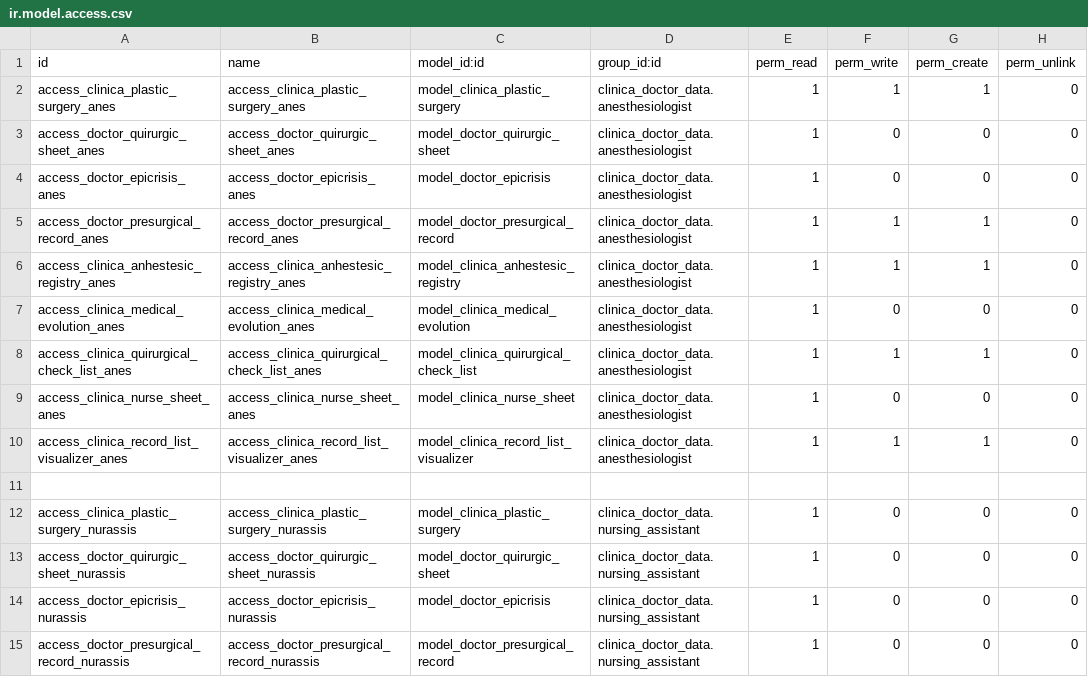
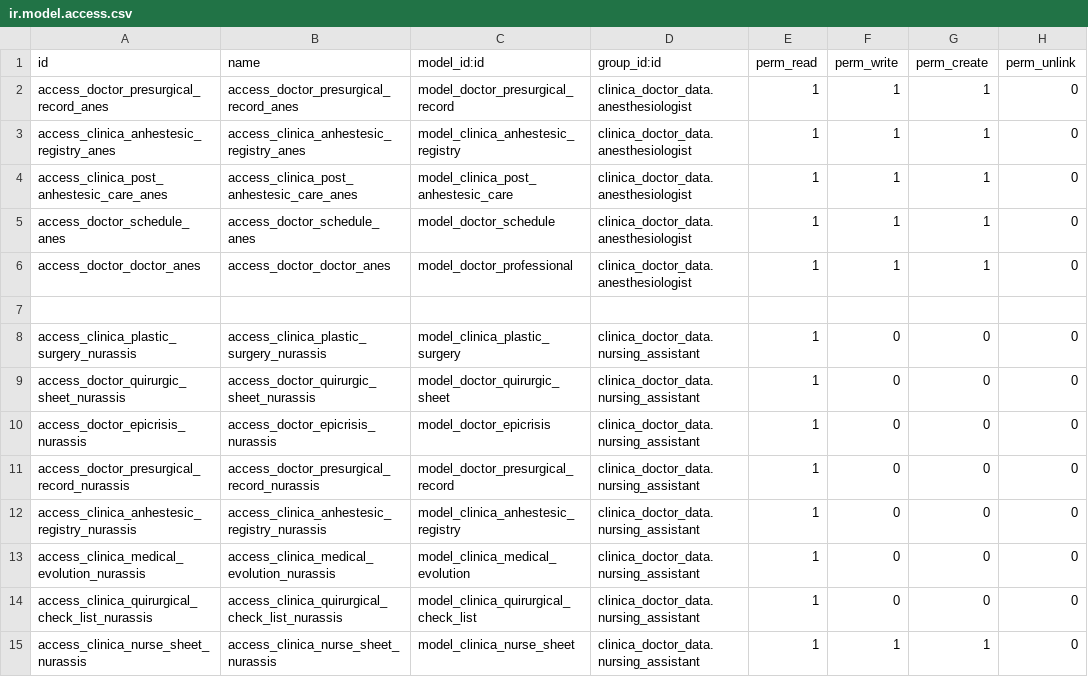
Before and after one commit to proyecto-evoluzion/Evolution, a CSV file: security/ir.model.access.csv, drawn as a sheet; only a part is shown; the shorter side is filled out with more unchanged rows.

```diff
--- a/security/ir.model.access.csv
+++ b/security/ir.model.access.csv
@@ -1,11 +1,7 @@
 id,name,model_id:id,group_id:id,perm_read,perm_write,perm_create,perm_unlink
-access_clinica_plastic_surgery_anes,access_clinica_plastic_surgery_anes,model_clinica_plastic_surgery,clinica_doctor_data.anesthesiologist,1,1,1,0
-access_doctor_quirurgic_sheet_anes,access_doctor_quirurgic_sheet_anes,model_doctor_quirurgic_sheet,clinica_doctor_data.anesthesiologist,1,0,0,0
-access_doctor_epicrisis_anes,access_doctor_epicrisis_anes,model_doctor_epicrisis,clinica_doctor_data.anesthesiologist,1,0,0,0
 access_doctor_presurgical_record_anes,access_doctor_presurgical_record_anes,model_doctor_presurgical_record,clinica_doctor_data.anesthesiologist,1,1,1,0
 access_clinica_anhestesic_registry_anes,access_clinica_anhestesic_registry_anes,model_clinica_anhestesic_registry,clinica_doctor_data.anesthesiologist,1,1,1,0
-access_clinica_medical_evolution_anes,access_clinica_medical_evolution_anes,model_clinica_medical_evolution,clinica_doctor_data.anesthesiologist,1,0,0,0
-access_clinica_quirurgical_check_list_anes,access_clinica_quirurgical_check_list_anes,model_clinica_quirurgical_check_list,clinica_doctor_data.anesthesiologist,1,1,1,0
-access_clinica_nurse_sheet_anes,access_clinica_nurse_sheet_anes,model_clinica_nurse_sheet,clinica_doctor_data.anesthesiologist,1,0,0,0
-access_clinica_record_list_visualizer_anes,access_clinica_record_list_visualizer_anes,model_clinica_record_list_visualizer,clinica_doctor_data.anesthesiologist,1,1,1,0
+access_clinica_post_anhestesic_care_anes,access_clinica_post_anhestesic_care_anes,model_clinica_post_anhestesic_care,clinica_doctor_data.anesthesiologist,1,1,1,0
+access_doctor_schedule_anes,access_doctor_schedule_anes,model_doctor_schedule,clinica_doctor_data.anesthesiologist,1,1,1,0
+access_doctor_doctor_anes,access_doctor_doctor_anes,model_doctor_professional,clinica_doctor_data.anesthesiologist,1,1,1,0
 
```
Also changed, not shown: 4 other files.
